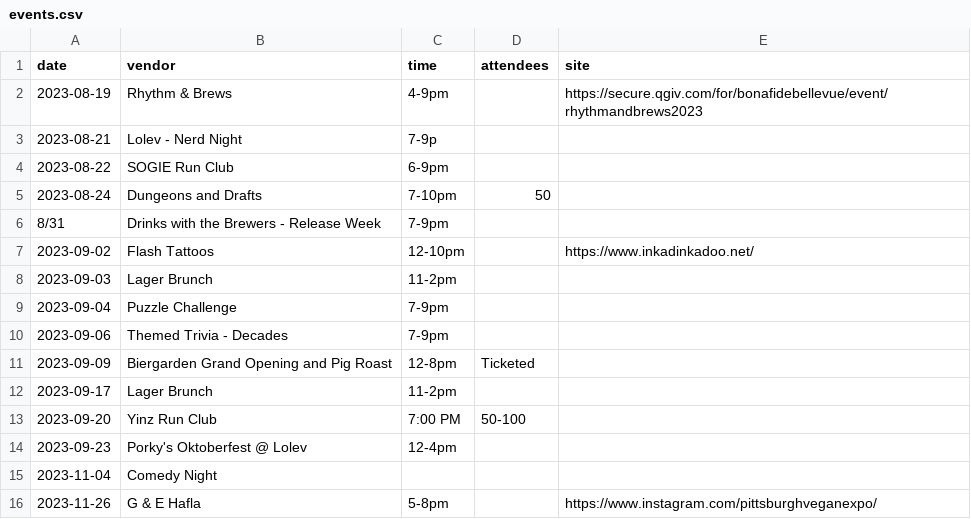
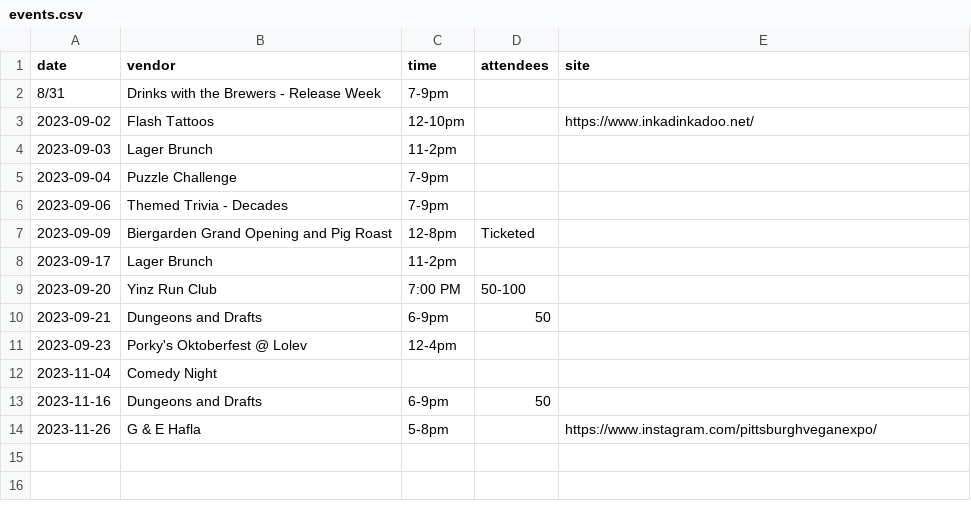
Before and after one commit to lolevbeer/site, a CSV file: _data/events.csv, drawn as a sheet; removed rows and columns are numbered as before the commit, all else as after; the diff names each change by its address in the sheet, - before the commit and + after, or states it on an @@ line.

Commit message:
Sync Data from google sheets

```diff
--- a/_data/events.csv
+++ b/_data/events.csv
-row 2: 2023-08-19 | Rhythm & Brews | 4-9pm |  | https://secure.qgiv.com/for/bonafidebellevue/event/rhythmandbrews2023
-row 3: 2023-08-21 | Lolev - Nerd Night | 7-9p
-row 4: 2023-08-22 | SOGIE Run Club | 6-9pm
-row 5: 2023-08-24 | Dungeons and Drafts | 7-10pm | 50
+row 10: 2023-09-21 | Dungeons and Drafts | 6-9pm | 50
+row 13: 2023-11-16 | Dungeons and Drafts | 6-9pm | 50
```
